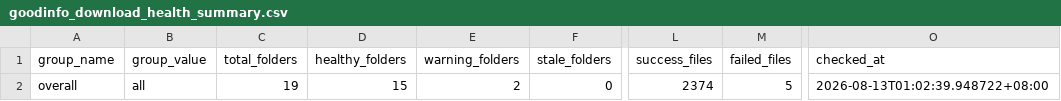
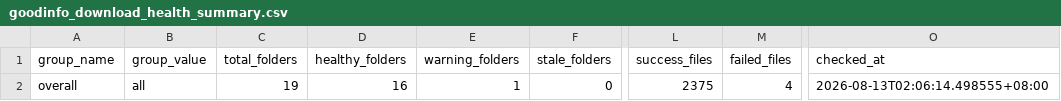
Before and after one commit to wenchiehlee-investment/Python-Actions.GoodInfo, a CSV file: data/upstream/goodinfo_download_health_summary.csv, drawn as a sheet; only a part is shown, gaps mark what is left out; the diff names each change by its address in the sheet, - before the commit and + after, or states it on an @@ line.

Commit message:
🔄 synced file(s) with wenchiehlee-investment/Python-Actions.GoodInfo

```diff
--- a/data/upstream/goodinfo_download_health_summary.csv
+++ b/data/upstream/goodinfo_download_health_summary.csv
-D2 (healthy_folders): 15
+D2 (healthy_folders): 16
-E2 (warning_folders): 2
+E2 (warning_folders): 1
-L2 (success_files): 2374
+L2 (success_files): 2375
-M2 (failed_files): 5
+M2 (failed_files): 4
-O2 (checked_at): 2026-08-13T01:02:39.948722+08:00
+O2 (checked_at): 2026-08-13T02:06:14.498555+08:00
```
